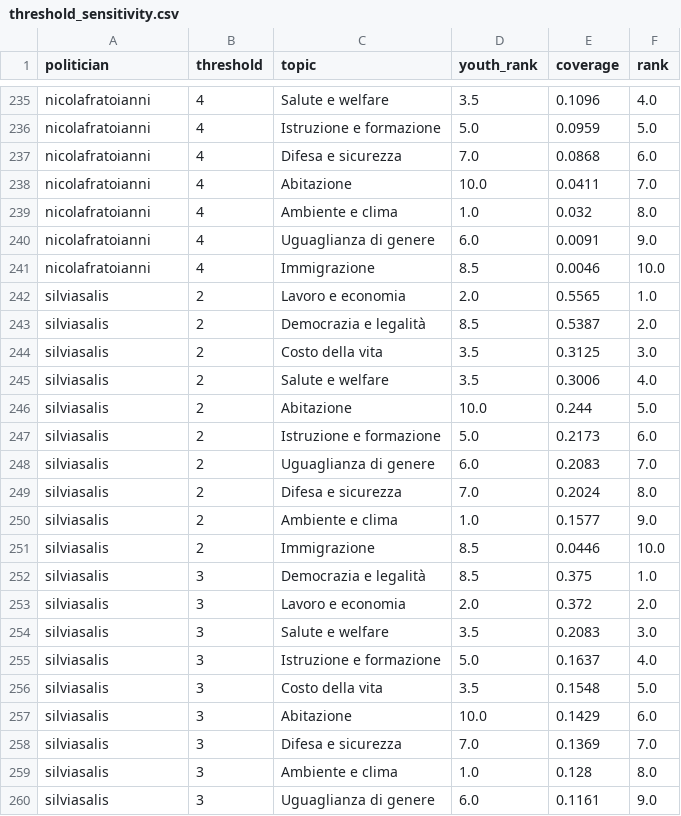
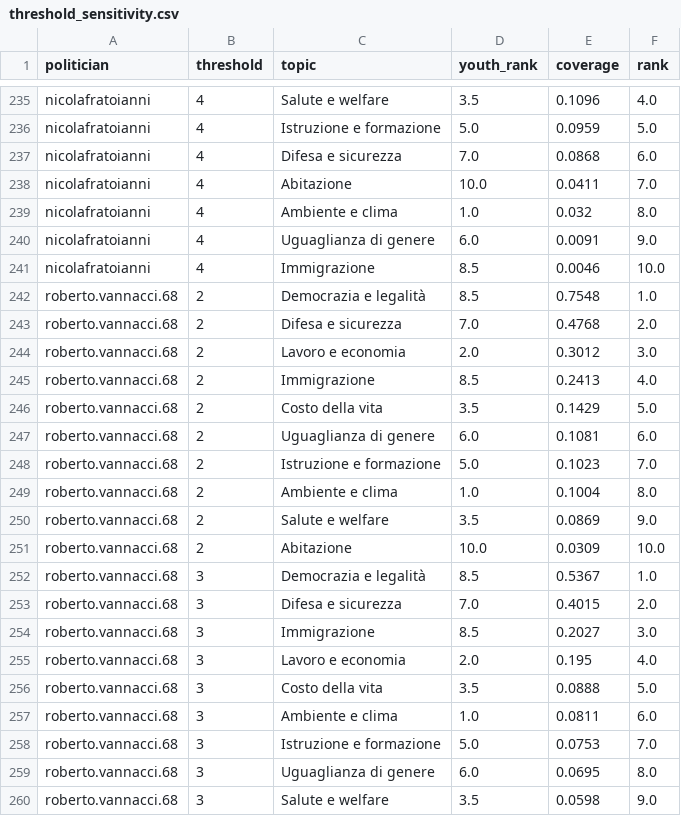
Before and after one commit to Murkrow02/su.data, a CSV file: data/results/csv/threshold_sensitivity.csv, drawn as a sheet; only a part is shown, gaps mark what is left out; the shorter side is filled out with more unchanged rows; the diff covers the shown part only.

```diff
--- a/data/results/csv/threshold_sensitivity.csv
+++ b/data/results/csv/threshold_sensitivity.csv
@@ -241 +241,20 @@ nicolafratoianni,4,Uguaglianza di genere,6.0,0.0091,9.0
 nicolafratoianni,4,Immigrazione,8.5,0.0046,10.0
+roberto.vannacci.68,2,Democrazia e legalità,8.5,0.7548,1.0
+roberto.vannacci.68,2,Difesa e sicurezza,7.0,0.4768,2.0
+roberto.vannacci.68,2,Lavoro e economia,2.0,0.3012,3.0
+roberto.vannacci.68,2,Immigrazione,8.5,0.2413,4.0
+roberto.vannacci.68,2,Costo della vita,3.5,0.1429,5.0
+roberto.vannacci.68,2,Uguaglianza di genere,6.0,0.1081,6.0
+roberto.vannacci.68,2,Istruzione e formazione,5.0,0.1023,7.0
+roberto.vannacci.68,2,Ambiente e clima,1.0,0.1004,8.0
+roberto.vannacci.68,2,Salute e welfare,3.5,0.0869,9.0
+roberto.vannacci.68,2,Abitazione,10.0,0.0309,10.0
+roberto.vannacci.68,3,Democrazia e legalità,8.5,0.5367,1.0
+roberto.vannacci.68,3,Difesa e sicurezza,7.0,0.4015,2.0
+roberto.vannacci.68,3,Immigrazione,8.5,0.2027,3.0
+roberto.vannacci.68,3,Lavoro e economia,2.0,0.195,4.0
+roberto.vannacci.68,3,Costo della vita,3.5,0.0888,5.0
+roberto.vannacci.68,3,Ambiente e clima,1.0,0.0811,6.0
+roberto.vannacci.68,3,Istruzione e formazione,5.0,0.0753,7.0
+roberto.vannacci.68,3,Uguaglianza di genere,6.0,0.0695,8.0
+roberto.vannacci.68,3,Salute e welfare,3.5,0.0598,9.0
```
Also changed, not shown: 11 added rows elsewhere in this file, data/results/csv/bias_corrected_ranks.csv, data/results/csv/bootstrap_alignment_ci.csv, 19 other files.
